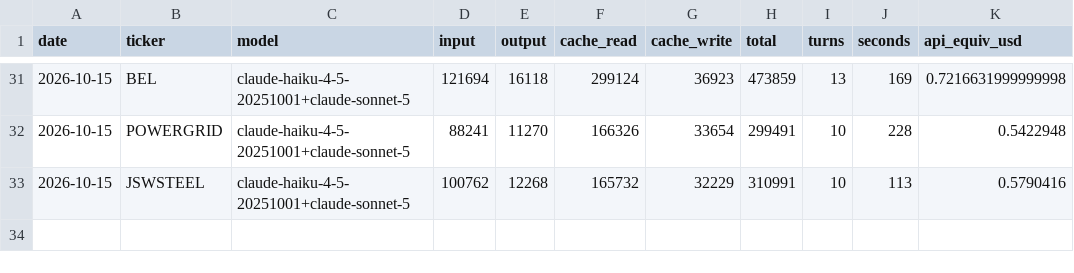
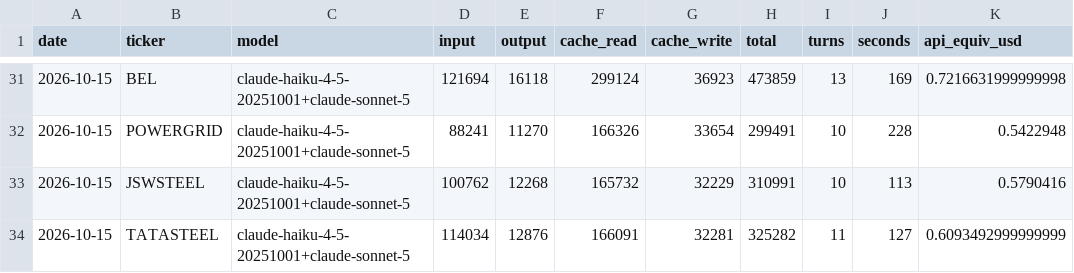
Before and after one commit to luckytechy/tickertales-stock-reports, a CSV file: logs/usage.csv, drawn as a sheet; only a part is shown, gaps mark what is left out.

```diff
--- a/logs/usage.csv
+++ b/logs/usage.csv
@@ -33 +33,2 @@ date,ticker,model,input,output,cache_read,cache_write,total,turns,seconds,api_eq
 2026-10-15,JSWSTEEL,claude-haiku-4-5-20251001+claude-sonnet-5,100762,12268,165732,32229,310991,10,113,0.5790416
+2026-10-15,TATASTEEL,claude-haiku-4-5-20251001+claude-sonnet-5,114034,12876,166091,32281,325282,11,127,0.6093492999999999
```
Also changed, not shown: 2 other files.
